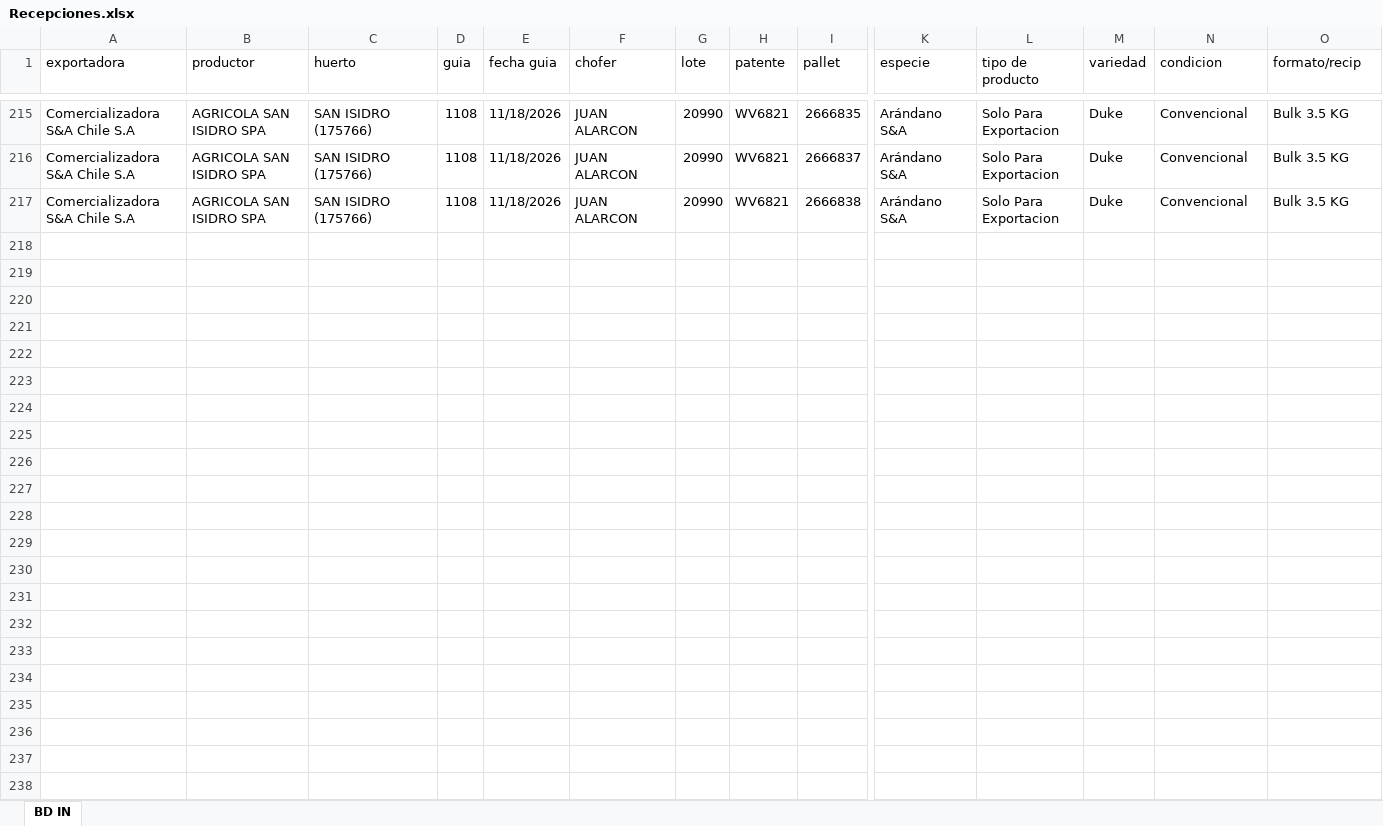
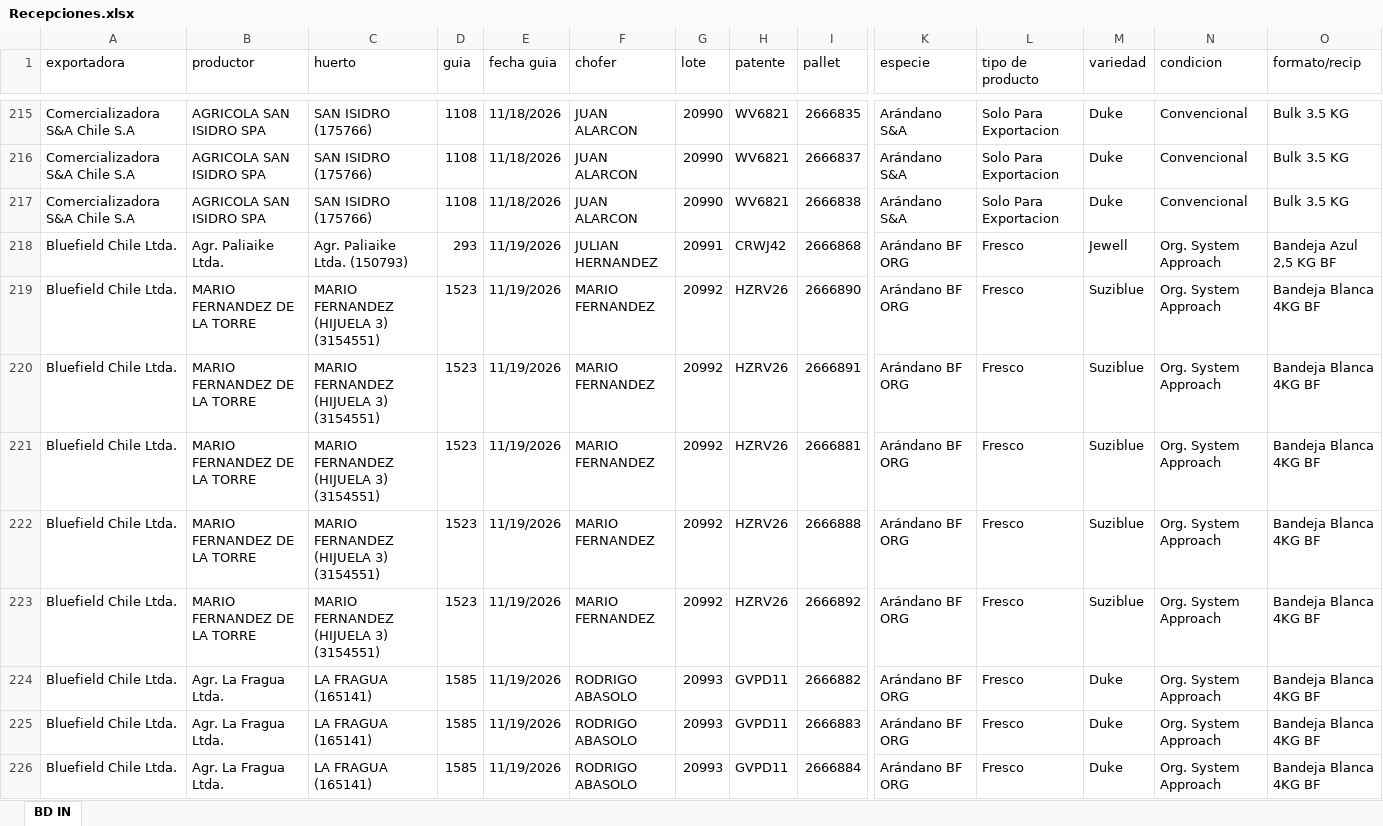
Before and after one commit to JFEGestion/Visor-Temporada-de-arandanos, an Excel workbook: Recepciones.xlsx, sheet BD IN, drawn as a sheet; only a part is shown, gaps mark what is left out; values as stored, in another font and other column widths than the file's, no cell formats; rows hold the shown columns only; the diff covers the shown part only; the diff names each change by its address in the sheet, - before the commit and + after, or states it on an @@ line.

Commit message:
Add files via upload

```diff
--- a/Recepciones.xlsx (sheet BD IN)
+++ b/Recepciones.xlsx (sheet BD IN)
+row 218: Bluefield Chile Ltda. | Agr. Paliaike Ltda. | Agr. Paliaike Ltda. (150793) | 293 | 11/19/2026 | JULIAN HERNANDEZ | 20991 | CRWJ42 | 2666868 | Arándano BF ORG | Fresco | Jewell | Org. System Approach | Bandeja Azul 2,5 KG BF
+row 219: Bluefield Chile Ltda. | MARIO FERNANDEZ DE LA TORRE | MARIO FERNANDEZ (HIJUELA 3) (3154551) | 1523 | 11/19/2026 | MARIO FERNANDEZ | 20992 | HZRV26 | 2666890 | Arándano BF ORG | Fresco | Suziblue | Org. System Approach | Bandeja Blanca 4KG BF
+row 220: Bluefield Chile Ltda. | MARIO FERNANDEZ DE LA TORRE | MARIO FERNANDEZ (HIJUELA 3) (3154551) | 1523 | 11/19/2026 | MARIO FERNANDEZ | 20992 | HZRV26 | 2666891 | Arándano BF ORG | Fresco | Suziblue | Org. System Approach | Bandeja Blanca 4KG BF
+row 221: Bluefield Chile Ltda. | MARIO FERNANDEZ DE LA TORRE | MARIO FERNANDEZ (HIJUELA 3) (3154551) | 1523 | 11/19/2026 | MARIO FERNANDEZ | 20992 | HZRV26 | 2666881 | Arándano BF ORG | Fresco | Suziblue | Org. System Approach | Bandeja Blanca 4KG BF
+row 222: Bluefield Chile Ltda. | MARIO FERNANDEZ DE LA TORRE | MARIO FERNANDEZ (HIJUELA 3) (3154551) | 1523 | 11/19/2026 | MARIO FERNANDEZ | 20992 | HZRV26 | 2666888 | Arándano BF ORG | Fresco | Suziblue | Org. System Approach | Bandeja Blanca 4KG BF
+row 223: Bluefield Chile Ltda. | MARIO FERNANDEZ DE LA TORRE | MARIO FERNANDEZ (HIJUELA 3) (3154551) | 1523 | 11/19/2026 | MARIO FERNANDEZ | 20992 | HZRV26 | 2666892 | Arándano BF ORG | Fresco | Suziblue | Org. System Approach | Bandeja Blanca 4KG BF
+row 224: Bluefield Chile Ltda. | Agr. La Fragua Ltda. | LA FRAGUA (165141) | 1585 | 11/19/2026 | RODRIGO ABASOLO | 20993 | GVPD11 | 2666882 | Arándano BF ORG | Fresco | Duke | Org. System Approach | Bandeja Blanca 4KG BF
+row 225: Bluefield Chile Ltda. | Agr. La Fragua Ltda. | LA FRAGUA (165141) | 1585 | 11/19/2026 | RODRIGO ABASOLO | 20993 | GVPD11 | 2666883 | Arándano BF ORG | Fresco | Duke | Org. System Approach | Bandeja Blanca 4KG BF
+row 226: Bluefield Chile Ltda. | Agr. La Fragua Ltda. | LA FRAGUA (165141) | 1585 | 11/19/2026 | RODRIGO ABASOLO | 20993 | GVPD11 | 2666884 | Arándano BF ORG | Fresco | Duke | Org. System Approach | Bandeja Blanca 4KG BF
```
Also changed, not shown: 44 added rows, 13 moved rows and 4 edited cells elsewhere in this sheet, cell formats.
